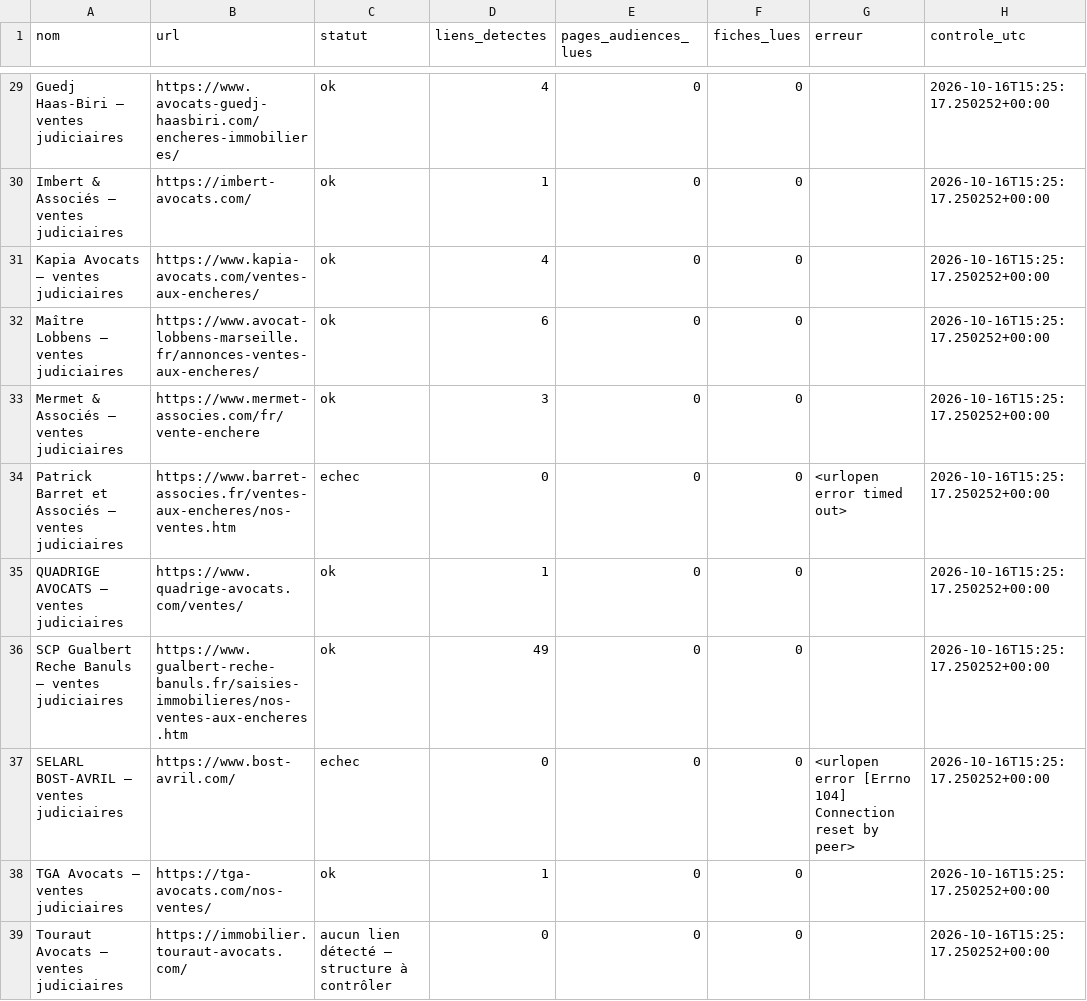
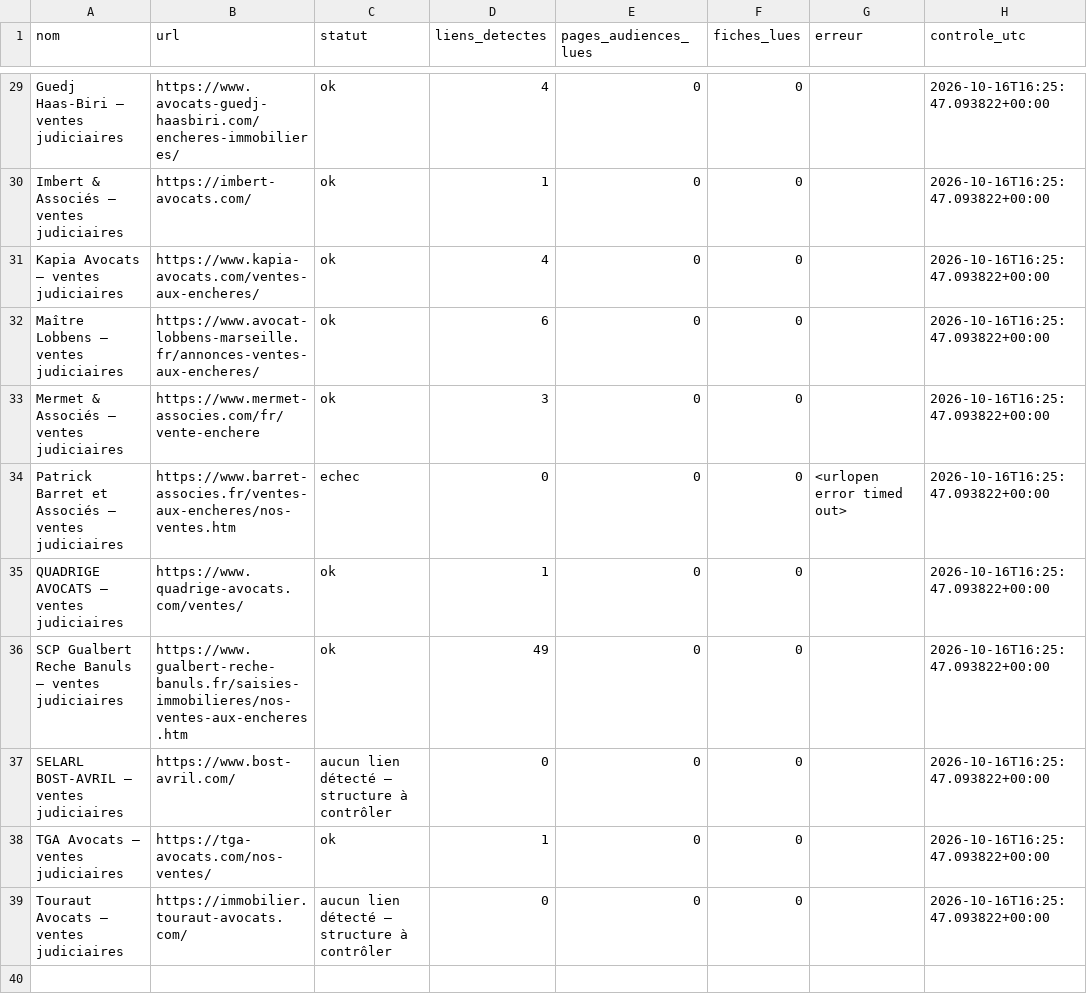
Before and after one commit to adjudications-france-monitor/adjudications-france-monitor, a CSV file: rapports/sources.csv, drawn as a sheet; only a part is shown, gaps mark what is left out; the diff covers the shown part only; the diff names each change by its address in the sheet, - before the commit and + after, or states it on an @@ line.

```diff
--- a/rapports/sources.csv
+++ b/rapports/sources.csv
-H29:H39 (controle_utc): 2026-10-16T15:25:17.250252+00:00
+H29:H39 (controle_utc): 2026-10-16T16:25:47.093822+00:00
-C37 (statut): echec
+C37 (statut): aucun lien détecté — structure à contrôler
-G37 (erreur): <urlopen error [Errno 104] Connection reset by peer>
+G37 (erreur): (empty)
```
Also changed, not shown: 32 edited cells elsewhere in this file, rapports/dernier.csv, 2 other files.
